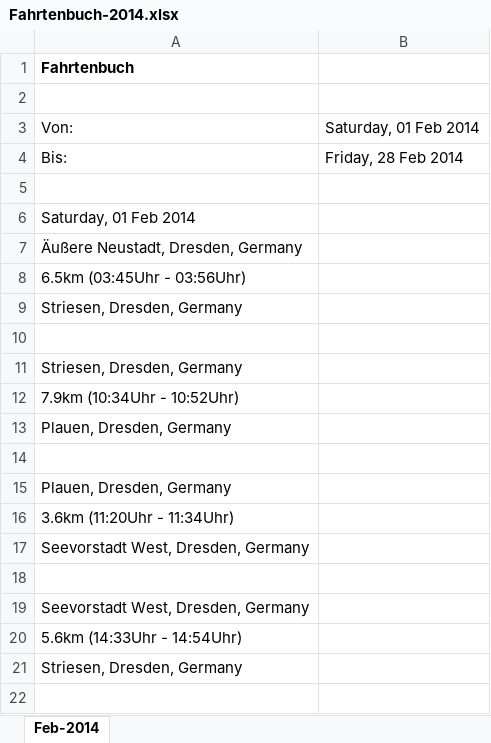
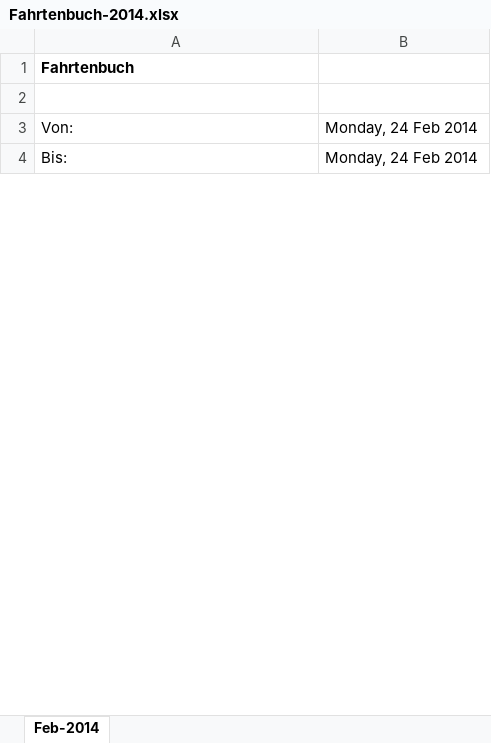
Before and after one commit to balzer82/Fahrtenbuch, an Excel workbook: Fahrtenbuch-2014.xlsx, sheet Feb-2014, drawn as a sheet; only a part is shown; values as stored, in another font and other column widths than the file's, no borders; the diff covers the shown part only; the diff names each change by its address in the sheet, - before the commit and + after, or states it on an @@ line.

Commit message:
Excel

```diff
--- a/Fahrtenbuch-2014.xlsx (sheet Feb-2014)
+++ b/Fahrtenbuch-2014.xlsx (sheet Feb-2014)
-B3: Saturday, 01 Feb 2014
+B3: Monday, 24 Feb 2014
-B4: Friday, 28 Feb 2014
+B4: Monday, 24 Feb 2014
-row 5: (empty)
-row 6: Saturday, 01 Feb 2014
-row 7: Äußere Neustadt, Dresden, Germany
-row 8: 6.5km (03:45Uhr - 03:56Uhr)
-row 9: Striesen, Dresden, Germany
-row 10: (empty)
-row 11: Striesen, Dresden, Germany
-row 12: 7.9km (10:34Uhr - 10:52Uhr)
-row 13: Plauen, Dresden, Germany
-row 14: (empty)
-row 15: Plauen, Dresden, Germany
-row 16: 3.6km (11:20Uhr - 11:34Uhr)
-row 17: Seevorstadt West, Dresden, Germany
-row 18: (empty)
-row 19: Seevorstadt West, Dresden, Germany
-row 20: 5.6km (14:33Uhr - 14:54Uhr)
-row 21: Striesen, Dresden, Germany
-row 22: (empty)
```
Also changed, not shown: 275 removed rows elsewhere in this sheet.
